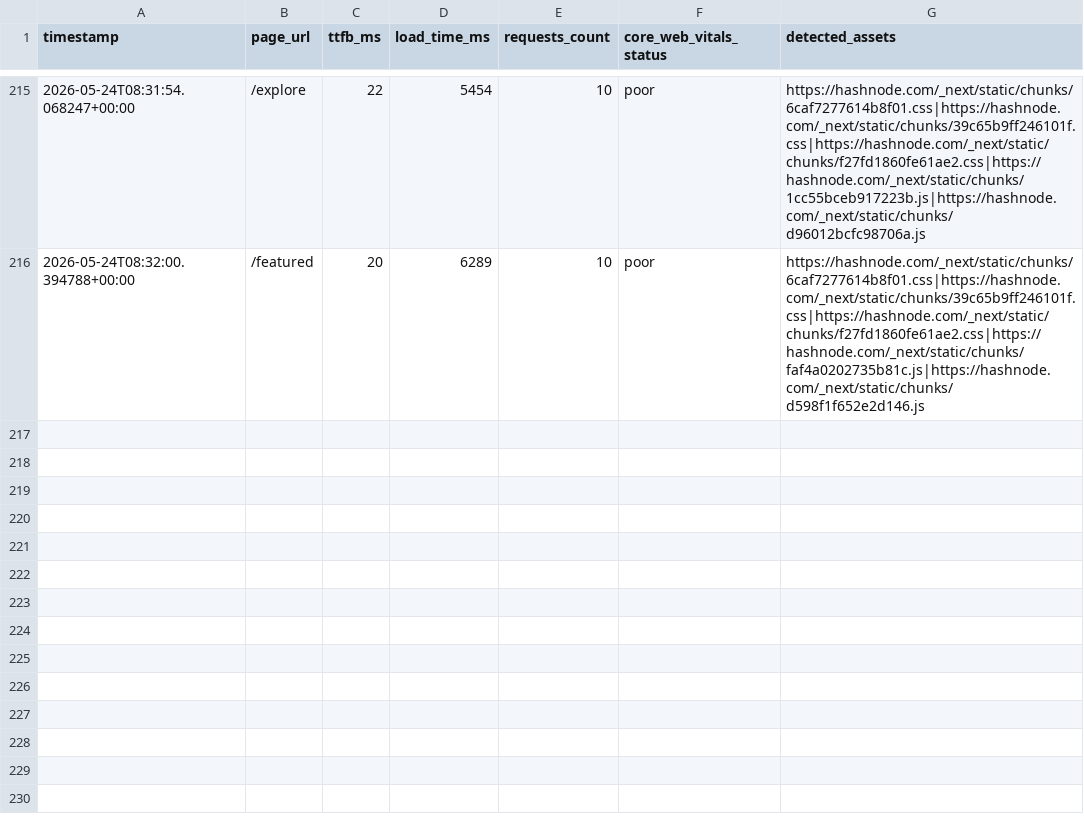
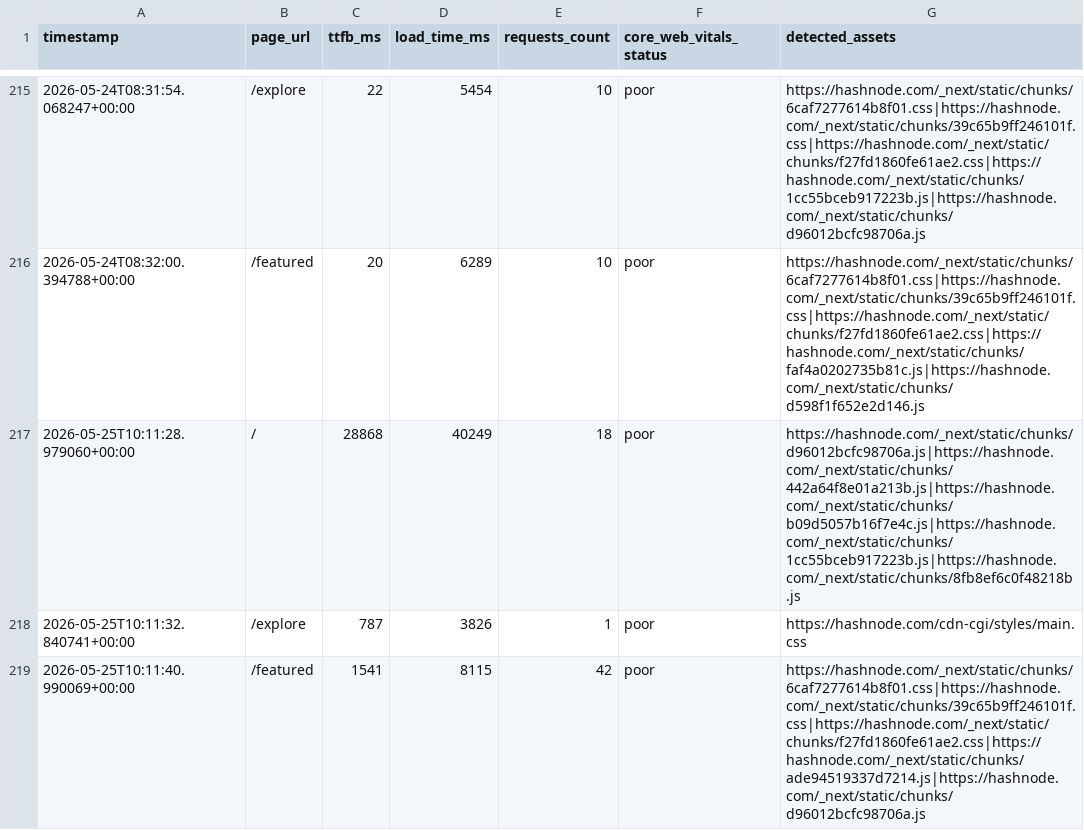
Before and after one commit to Niswan028/ai_ops_workflow_governor, a CSV file: data/performance_logs_history.csv, drawn as a sheet; only a part is shown, gaps mark what is left out; the diff names each change by its address in the sheet, - before the commit and + after, or states it on an @@ line.

```diff
--- a/data/performance_logs_history.csv
+++ b/data/performance_logs_history.csv
+row 217: 2026-05-25T10:11:28.979060+00:00 | / | 28868 | 40249 | 18 | poor | https://hashnode.com/_next/static/chunks/d96012bcfc98706a.js|https://hashnode.com/_next/static/chunks/442a64f8e01a213b.js|https://hashnode.com/_next/static/chunks/b09d5057b16f7e4c.js|https://hashnode.com/_next/static/chunks/1cc55bceb917223b.js|https://hashnode.com/_next/static/chunks/8fb8ef6c0f48218b.js
+row 218: 2026-05-25T10:11:32.840741+00:00 | /explore | 787 | 3826 | 1 | poor | https://hashnode.com/cdn-cgi/styles/main.css
+row 219: 2026-05-25T10:11:40.990069+00:00 | /featured | 1541 | 8115 | 42 | poor | https://hashnode.com/_next/static/chunks/6caf7277614b8f01.css|https://hashnode.com/_next/static/chunks/39c65b9ff246101f.css|https://hashnode.com/_next/static/chunks/f27fd1860fe61ae2.css|https://hashnode.com/_next/static/chunks/ade94519337d7214.js|https://hashnode.com/_next/static/chunks/d96012bcfc98706a.js
```
Also changed, not shown: data/performance_logs.csv, 3 other files.
